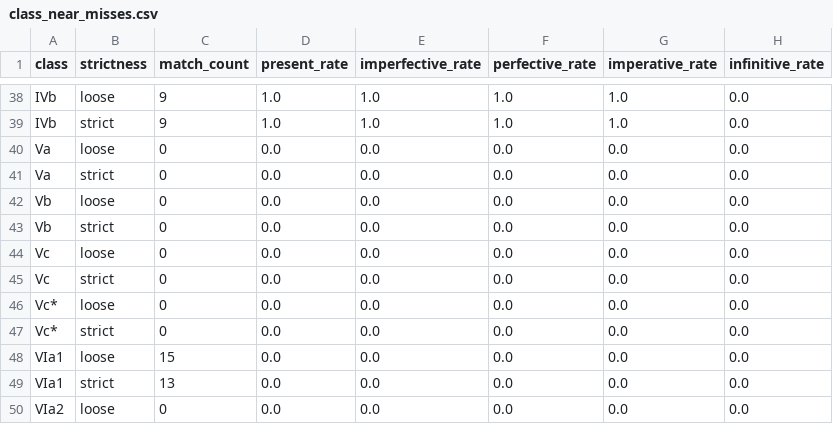
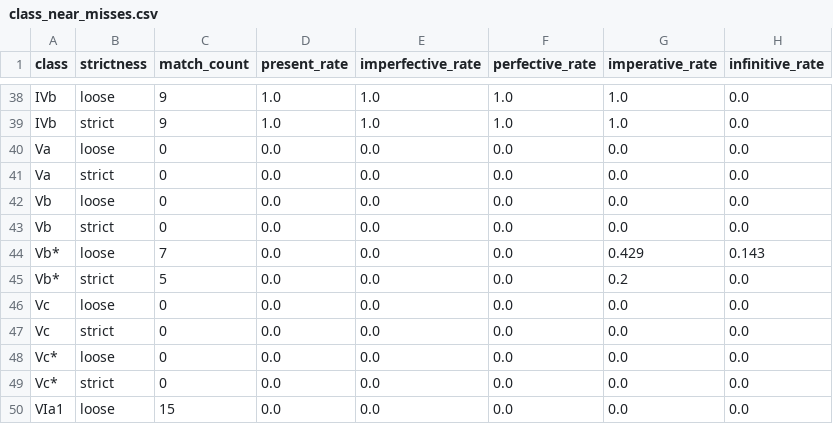
Before and after one commit to CharlieMcVicker/king-recreation, a CSV file: artifacts/reports/class_near_misses.csv, drawn as a sheet; only a part is shown, gaps mark what is left out; the shorter side is filled out with more unchanged rows; the diff names each change by its address in the sheet, - before the commit and + after, or states it on an @@ line.

```diff
--- a/artifacts/reports/class_near_misses.csv
+++ b/artifacts/reports/class_near_misses.csv
+row 44: Vb* | loose | 7 | 0.0 | 0.0 | 0.0 | 0.429 | 0.143
+row 45: Vb* | strict | 5 | 0.0 | 0.0 | 0.0 | 0.2 | 0.0
```
Also changed, not shown: artifacts/data/matches.csv, artifacts/reports/consistency_analysis.csv, 15 other files.
